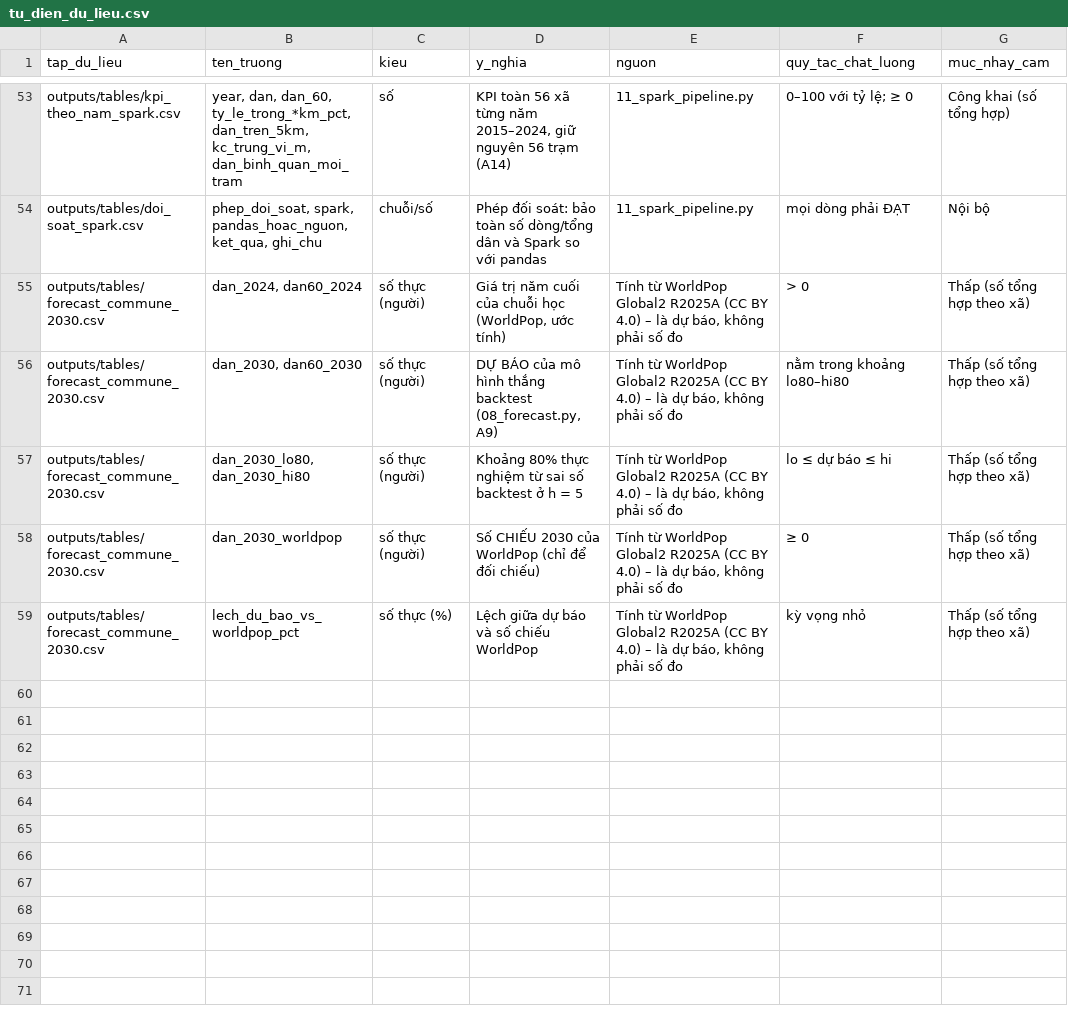
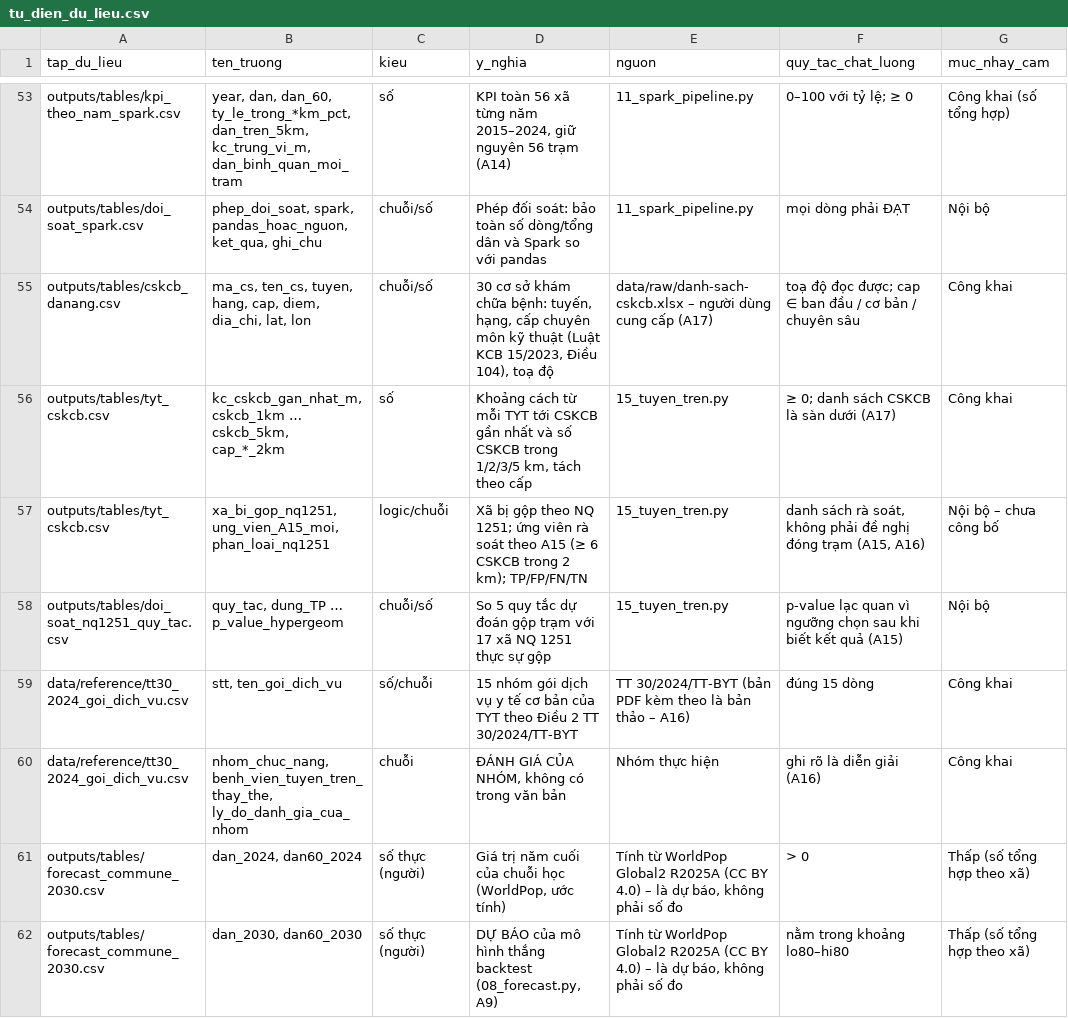
Before and after one commit to tranhuy99dlk/tyt-danang, a CSV file: outputs/tables/tu_dien_du_lieu.csv, drawn as a sheet; only a part is shown, gaps mark what is left out; the shorter side is filled out with more unchanged rows.

```diff
--- a/outputs/tables/tu_dien_du_lieu.csv
+++ b/outputs/tables/tu_dien_du_lieu.csv
@@ -54,2 +54,8 @@ outputs/tables/kpi_theo_nam_spark.csv,"year, dan, dan_60, ty_le_trong_*km_pct, d
 outputs/tables/doi_soat_spark.csv,"phep_doi_soat, spark, pandas_hoac_nguon, ket_qua, ghi_chu",chuỗi/số,Phép đối soát: bảo toàn số dòng/tổng dân và Spark so với pandas,11_spark_pipeline.py,mọi dòng phải ĐẠT,Nội bộ
+outputs/tables/cskcb_danang.csv,"ma_cs, ten_cs, tuyen, hang, cap, diem, dia_chi, lat, lon",chuỗi/số,"30 cơ sở khám chữa bệnh: tuyến, hạng, cấp chuyên môn kỹ thuật (Luật KCB 15/2023, Điều 104), toạ độ",data/raw/danh-sach-cskcb.xlsx – người dùng cung cấp (A17),toạ độ đọc được; cap ∈ ban đầu / cơ bản / chuyên sâu,Công khai
+outputs/tables/tyt_cskcb.csv,"kc_cskcb_gan_nhat_m, cskcb_1km … cskcb_5km, cap_*_2km",số,"Khoảng cách từ mỗi TYT tới CSKCB gần nhất và số CSKCB trong 1/2/3/5 km, tách theo cấp",15_tuyen_tren.py,≥ 0; danh sách CSKCB là sàn dưới (A17),Công khai
+outputs/tables/tyt_cskcb.csv,"xa_bi_gop_nq1251, ung_vien_A15_moi, phan_loai_nq1251",logic/chuỗi,Xã bị gộp theo NQ 1251; ứng viên rà soát theo A15 (≥ 6 CSKCB trong 2 km); TP/FP/FN/TN,15_tuyen_tren.py,"danh sách rà soát, không phải đề nghị đóng trạm (A15, A16)",Nội bộ – chưa công bố
+outputs/tables/doi_soat_nq1251_quy_tac.csv,"quy_tac, dung_TP … p_value_hypergeom",chuỗi/số,So 5 quy tắc dự đoán gộp trạm với 17 xã NQ 1251 thực sự gộp,15_tuyen_tren.py,p-value lạc quan vì ngưỡng chọn sau khi biết kết quả (A15),Nội bộ
+data/reference/tt30_2024_goi_dich_vu.csv,"stt, ten_goi_dich_vu",số/chuỗi,15 nhóm gói dịch vụ y tế cơ bản của TYT theo Điều 2 TT 30/2024/TT-BYT,TT 30/2024/TT-BYT (bản PDF kèm theo là bản thảo – A16),đúng 15 dòng,Công khai
+data/reference/tt30_2024_goi_dich_vu.csv,"nhom_chuc_nang, benh_vien_tuyen_tren_thay_the, ly_do_danh_gia_cua_nhom",chuỗi,"ĐÁNH GIÁ CỦA NHÓM, không có trong văn bản",Nhóm thực hiện,ghi rõ là diễn giải (A16),Công khai
 outputs/tables/forecast_commune_2030.csv,"dan_2024, dan60_2024",số thực (người),"Giá trị năm cuối của chuỗi học (WorldPop, ước tính)","Tính từ WorldPop Global2 R2025A (CC BY 4.0) – là dự báo, không phải số đo",> 0,Thấp (số tổng hợp theo xã)
```
Also changed, not shown: outputs/run_manifest.csv, 6 other files.
